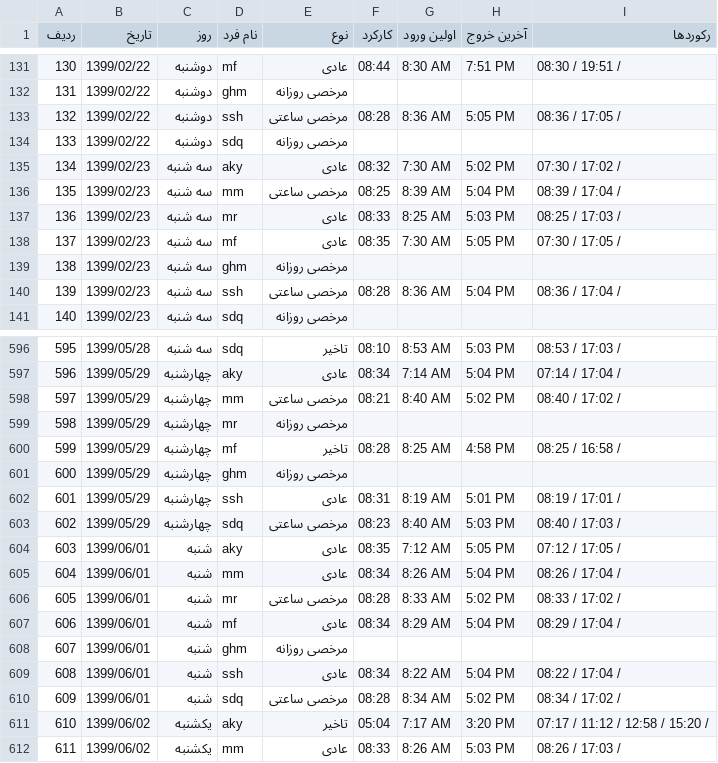
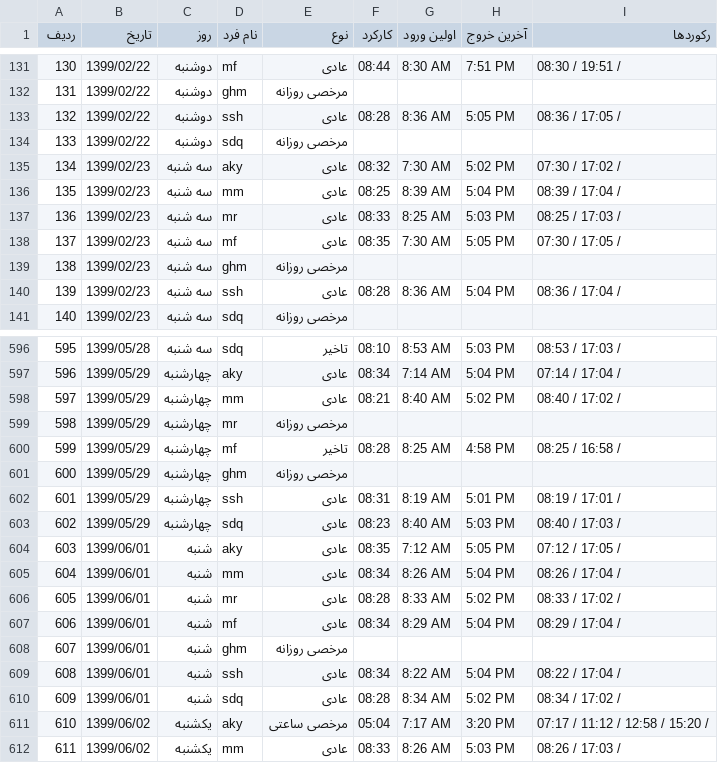
Before and after one commit to aminafra/SHPAInterviewQ, a CSV file: Documents/Output.csv, drawn as a sheet; only a part is shown, gaps mark what is left out; the diff covers the shown part only.

```diff
--- a/Documents/Output.csv
+++ b/Documents/Output.csv
@@ -132,6 +132,6 @@
 131,1399/02/22,دوشنبه,ghm,مرخصی روزانه,,,,
-132,1399/02/22,دوشنبه,ssh,مرخصی ساعتی,08:28,8:36 AM,5:05 PM,08:36 / 17:05 /
+132,1399/02/22,دوشنبه,ssh,عادی,08:28,8:36 AM,5:05 PM,08:36 / 17:05 /
 133,1399/02/22,دوشنبه,sdq,مرخصی روزانه,,,,
 134,1399/02/23,سه شنبه,aky,عادی,08:32,7:30 AM,5:02 PM,07:30 / 17:02 /
-135,1399/02/23,سه شنبه,mm,مرخصی ساعتی,08:25,8:39 AM,5:04 PM,08:39 / 17:04 /
+135,1399/02/23,سه شنبه,mm,عادی,08:25,8:39 AM,5:04 PM,08:39 / 17:04 /
 136,1399/02/23,سه شنبه,mr,عادی,08:33,8:25 AM,5:03 PM,08:25 / 17:03 /
@@ -139,3 +139,3 @@
 138,1399/02/23,سه شنبه,ghm,مرخصی روزانه,,,,
-139,1399/02/23,سه شنبه,ssh,مرخصی ساعتی,08:28,8:36 AM,5:04 PM,08:36 / 17:04 /
+139,1399/02/23,سه شنبه,ssh,عادی,08:28,8:36 AM,5:04 PM,08:36 / 17:04 /
 140,1399/02/23,سه شنبه,sdq,مرخصی روزانه,,,,
@@ -597,3 +597,3 @@
 596,1399/05/29,چهارشنبه,aky,عادی,08:34,7:14 AM,5:04 PM,07:14 / 17:04 /
-597,1399/05/29,چهارشنبه,mm,مرخصی ساعتی,08:21,8:40 AM,5:02 PM,08:40 / 17:02 /
+597,1399/05/29,چهارشنبه,mm,عادی,08:21,8:40 AM,5:02 PM,08:40 / 17:02 /
 598,1399/05/29,چهارشنبه,mr,مرخصی روزانه,,,,
@@ -602,6 +602,6 @@
 601,1399/05/29,چهارشنبه,ssh,عادی,08:31,8:19 AM,5:01 PM,08:19 / 17:01 /
-602,1399/05/29,چهارشنبه,sdq,مرخصی ساعتی,08:23,8:40 AM,5:03 PM,08:40 / 17:03 /
+602,1399/05/29,چهارشنبه,sdq,عادی,08:23,8:40 AM,5:03 PM,08:40 / 17:03 /
 603,1399/06/01,شنبه,aky,عادی,08:35,7:12 AM,5:05 PM,07:12 / 17:05 /
 604,1399/06/01,شنبه,mm,عادی,08:34,8:26 AM,5:04 PM,08:26 / 17:04 /
-605,1399/06/01,شنبه,mr,مرخصی ساعتی,08:28,8:33 AM,5:02 PM,08:33 / 17:02 /
+605,1399/06/01,شنبه,mr,عادی,08:28,8:33 AM,5:02 PM,08:33 / 17:02 /
 606,1399/06/01,شنبه,mf,عادی,08:34,8:29 AM,5:04 PM,08:29 / 17:04 /
@@ -609,4 +609,4 @@
 608,1399/06/01,شنبه,ssh,عادی,08:34,8:22 AM,5:04 PM,08:22 / 17:04 /
-609,1399/06/01,شنبه,sdq,مرخصی ساعتی,08:28,8:34 AM,5:02 PM,08:34 / 17:02 /
-610,1399/06/02,یکشنبه,aky,تاخیر,05:04,7:17 AM,3:20 PM,07:17 / 11:12 / 12:58 / 15:20 /
+609,1399/06/01,شنبه,sdq,عادی,08:28,8:34 AM,5:02 PM,08:34 / 17:02 /
+610,1399/06/02,یکشنبه,aky,مرخصی ساعتی,05:04,7:17 AM,3:20 PM,07:17 / 11:12 / 12:58 / 15:20 /
 611,1399/06/02,یکشنبه,mm,عادی,08:33,8:26 AM,5:03 PM,08:26 / 17:03 /
```
Also changed, not shown: 66 edited cells elsewhere in this file, 10 other files.
